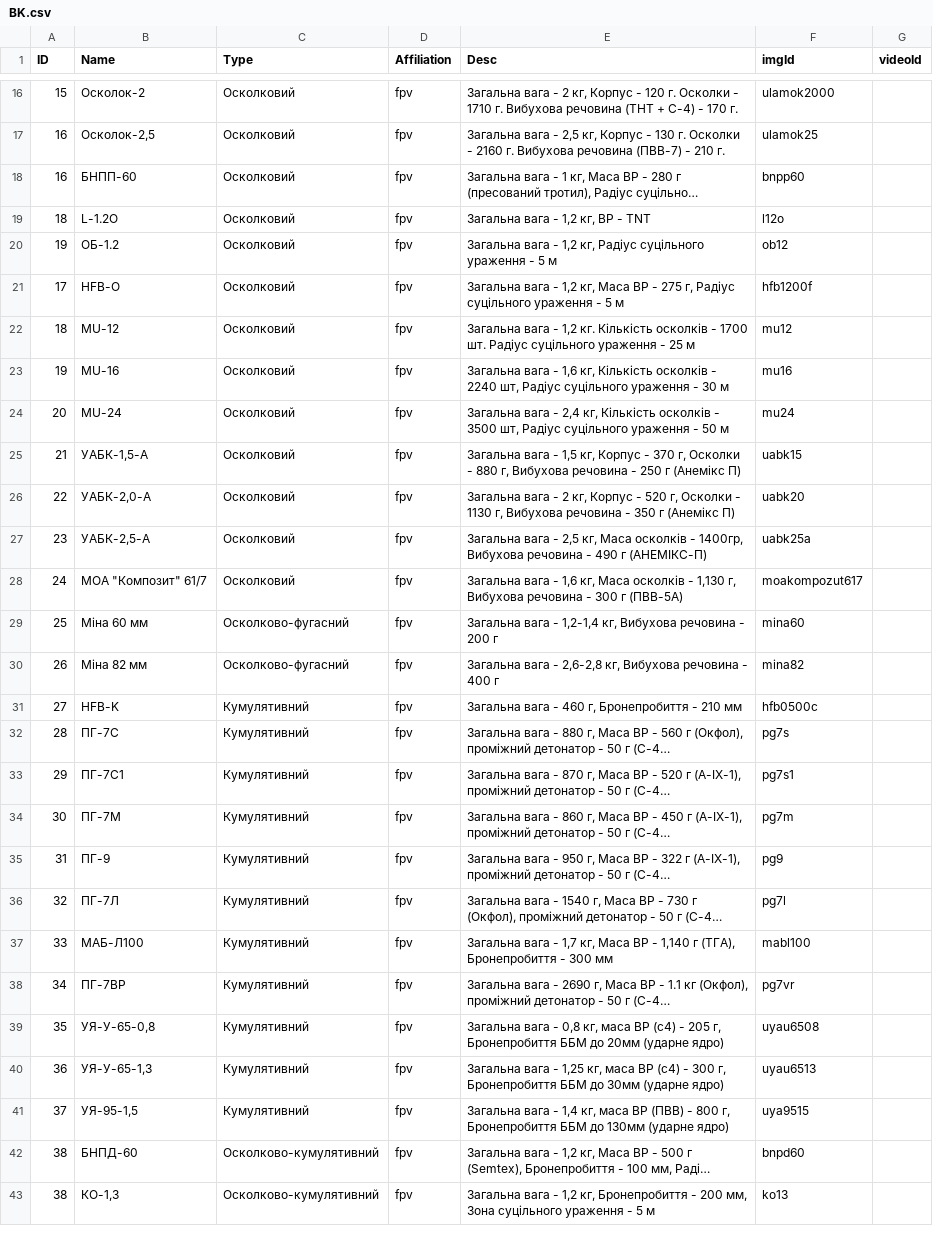
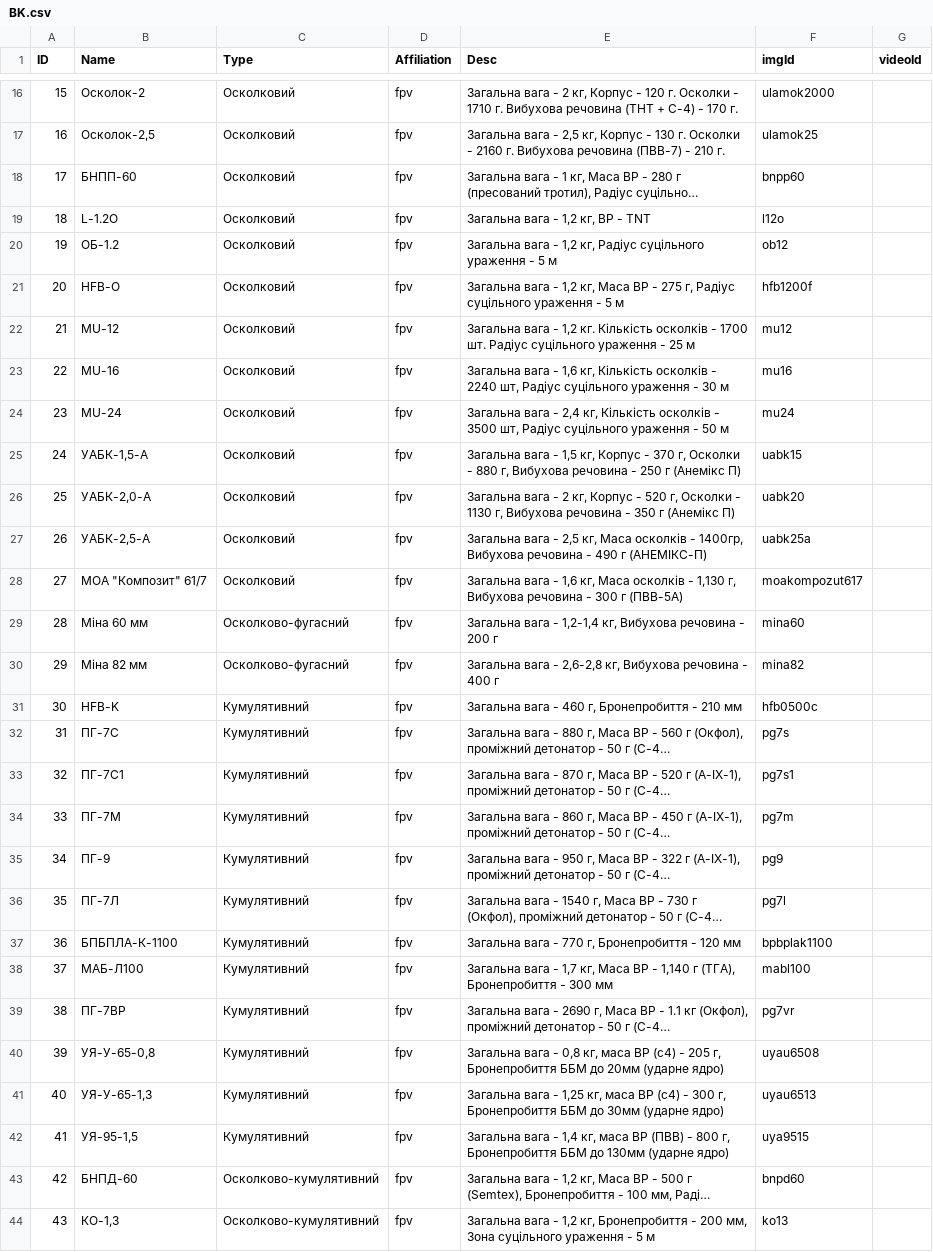
Before and after one commit to Tantsa98/mp125, a CSV file: data/bk/BK.csv, drawn as a sheet; only a part is shown, gaps mark what is left out; long unchanged cells end in …; addresses are those after the commit; the diff covers the shown part only; the diff names each change by its address in the sheet, - before the commit and + after, or states it on an @@ line.

```diff
--- a/data/bk/BK.csv
+++ b/data/bk/BK.csv
-A18 (ID): 16
+A18 (ID): 17
-A21 (ID): 17
+A21 (ID): 20
-A22 (ID): 18
+A22 (ID): 21
-A23 (ID): 19
+A23 (ID): 22
-A24 (ID): 20
+A24 (ID): 23
-A25 (ID): 21
+A25 (ID): 24
-A26 (ID): 22
+A26 (ID): 25
-A27 (ID): 23
+A27 (ID): 26
-A28 (ID): 24
+A28 (ID): 27
-A29 (ID): 25
+A29 (ID): 28
-A30 (ID): 26
+A30 (ID): 29
-A31 (ID): 27
+A31 (ID): 30
-A32 (ID): 28
+A32 (ID): 31
-A33 (ID): 29
+A33 (ID): 32
-A34 (ID): 30
+A34 (ID): 33
-A35 (ID): 31
+A35 (ID): 34
-A36 (ID): 32
+A36 (ID): 35
+row 37: 36 | БПБПЛА-К-1100 | Кумулятивний | fpv | Загальна вага - 770 г, Бронепробиття - 120 мм | bpbplak1100
-A38 (ID): 33
+A38 (ID): 37
-A39 (ID): 34
+A39 (ID): 38
-A40 (ID): 35
+A40 (ID): 39
-A41 (ID): 36
+A41 (ID): 40
-A42 (ID): 37
+A42 (ID): 41
-A43 (ID): 38
+A43 (ID): 42
-A44 (ID): 38
+A44 (ID): 43
```
Also changed, not shown: 51 edited cells elsewhere in this file, 1 other file.
